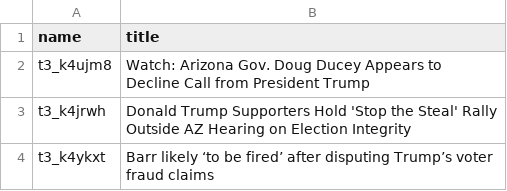
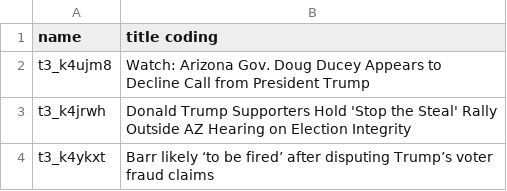
Before and after one commit to nikoosarraf/COMP598-FinalProject, a TSV file: tsv_files_annotated/2020-12-01_conservative_hot_trimmed_filtered.tsv, drawn as a sheet; only a part is shown.

Commit message:
Update 2020-12-01_conservative_hot_trimmed_filtered.tsv

```diff
--- a/tsv_files_annotated/2020-12-01_conservative_hot_trimmed_filtered.tsv
+++ b/tsv_files_annotated/2020-12-01_conservative_hot_trimmed_filtered.tsv
@@ -1,2 +1,2 @@
-name	title
+name	title coding
 t3_k4ujm8	Watch: Arizona Gov. Doug Ducey Appears to Decline Call from President Trump
```
